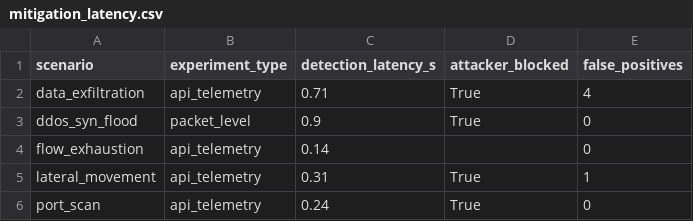
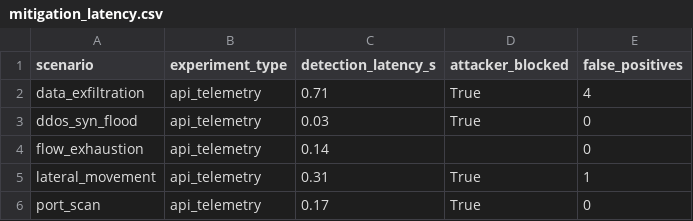
Before and after one commit to ZafeiroBarda/ptyxiaki, a CSV file: sdn-attack-detection/results/live/mitigation_latency.csv, drawn as a sheet.

```diff
--- a/sdn-attack-detection/results/live/mitigation_latency.csv
+++ b/sdn-attack-detection/results/live/mitigation_latency.csv
@@ -2,5 +2,5 @@ scenario,experiment_type,detection_latency_s,attacker_blocked,false_positives
 data_exfiltration,api_telemetry,0.71,True,4
-ddos_syn_flood,packet_level,0.9,True,0
+ddos_syn_flood,api_telemetry,0.03,True,0
 flow_exhaustion,api_telemetry,0.14,,0
 lateral_movement,api_telemetry,0.31,True,1
-port_scan,api_telemetry,0.24,True,0
+port_scan,api_telemetry,0.17,True,0
```
Also changed, not shown: sdn-attack-detection/results/live/experiment_summary.csv, 7 other files.
